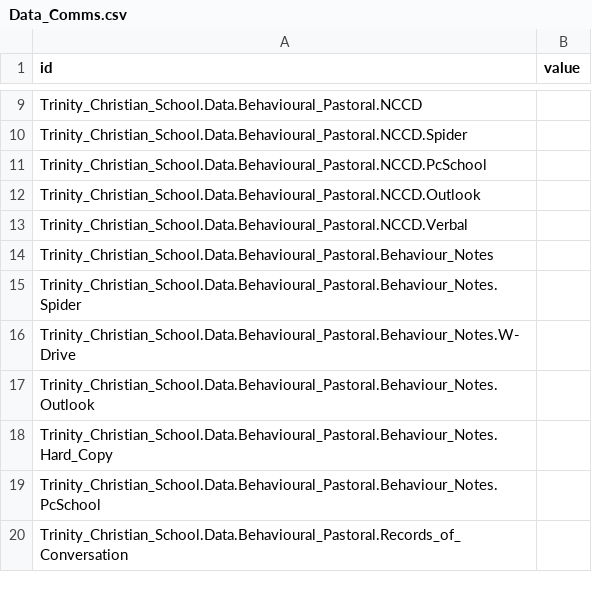
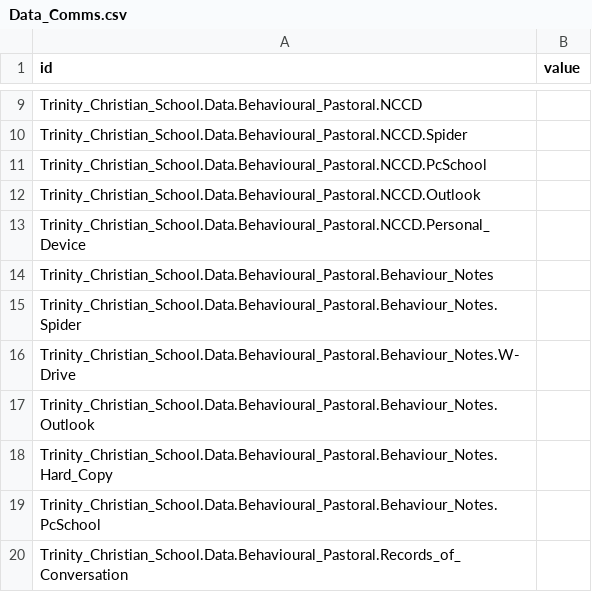
Before and after one commit to rfreemansol1982/survey_test, a CSV file: Data_Comms.csv, drawn as a sheet; only a part is shown, gaps mark what is left out.

Commit message:
Update Data_Comms.csv

```diff
--- a/Data_Comms.csv
+++ b/Data_Comms.csv
@@ -12,3 +12,3 @@ Trinity_Christian_School.Data.Behavioural_Pastoral.NCCD.PcSchool,
 Trinity_Christian_School.Data.Behavioural_Pastoral.NCCD.Outlook,
-Trinity_Christian_School.Data.Behavioural_Pastoral.NCCD.Verbal,
+Trinity_Christian_School.Data.Behavioural_Pastoral.NCCD.Personal_Device,
 Trinity_Christian_School.Data.Behavioural_Pastoral.Behaviour_Notes,
```
